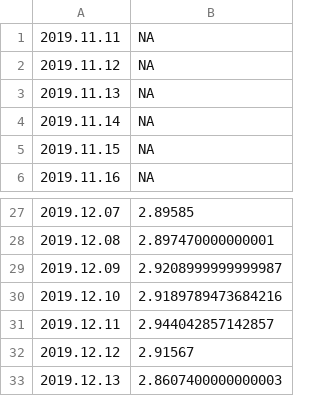
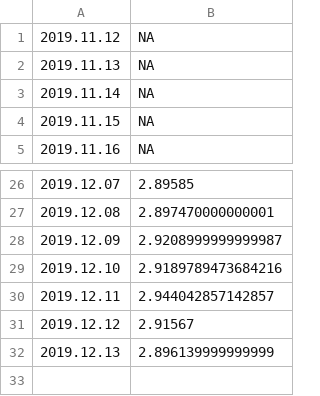
Before and after one commit to mozilla-mobile/fenix-nightly-perftest-results, a CSV file: ha-results.csv, drawn as a sheet; only a part is shown, gaps mark what is left out.

```diff
--- a/ha-results.csv
+++ b/ha-results.csv
@@ -1,2 +1 @@
-2019.11.11, NA
 2019.11.12, NA
@@ -32,2 +31,2 @@
 2019.12.12, 2.91567
-2019.12.13, 2.8607400000000003
+2019.12.13, 2.896139999999999
```
Also changed, not shown: al-results.csv.
